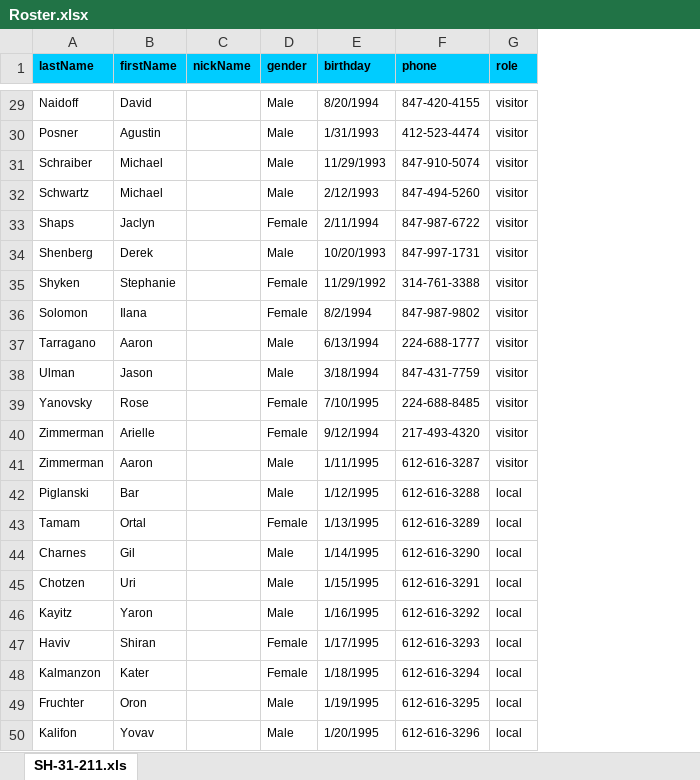
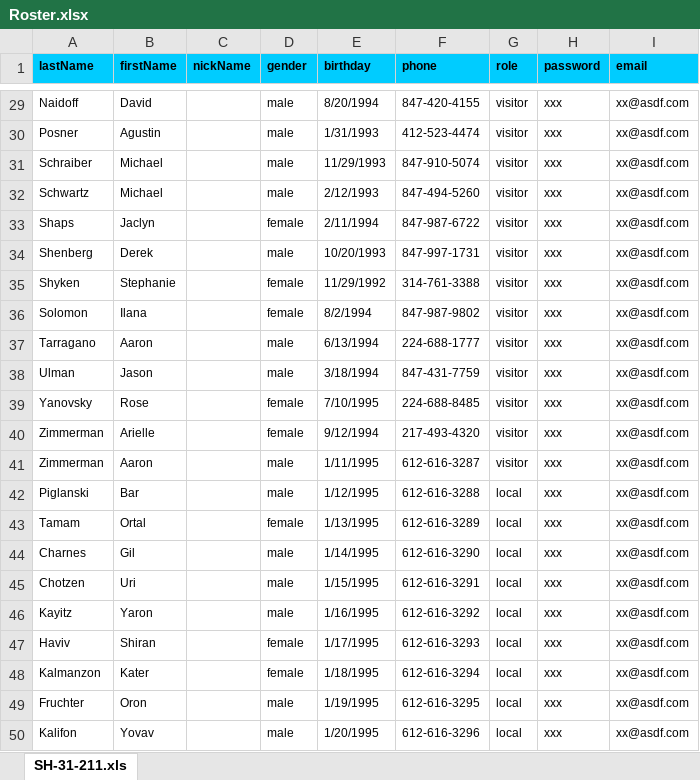
Before and after one commit to ebacerra/Project-3, an Excel workbook: scripts/Roster.xlsx, sheet SH-31-211.xls, drawn as a sheet; only a part is shown, gaps mark what is left out; values as stored, in another font and other column widths than the file's, no borders; the diff covers the shown part only; the diff names each change by its address in the sheet, - before the commit and + after, or states it on an @@ line.

```diff
--- a/scripts/Roster.xlsx (sheet SH-31-211.xls)
+++ b/scripts/Roster.xlsx (sheet SH-31-211.xls)
+column H (password), rows 29-50: all xxx
+column I (email), rows 29-50: all xx@asdf.com
-D29:D32 (gender): Male
+D29:D32 (gender): male
-D33 (gender): Female
+D33 (gender): female
-D34 (gender): Male
+D34 (gender): male
-D35:D36 (gender): Female
+D35:D36 (gender): female
-D37:D38 (gender): Male
+D37:D38 (gender): male
-D39:D40 (gender): Female
+D39:D40 (gender): female
-D41:D42 (gender): Male
+D41:D42 (gender): male
-D43 (gender): Female
+D43 (gender): female
-D44:D46 (gender): Male
+D44:D46 (gender): male
-D47:D48 (gender): Female
+D47:D48 (gender): female
-D49:D50 (gender): Male
+D49:D50 (gender): male
```
Also changed, not shown: 27 edited cells elsewhere in this sheet.
